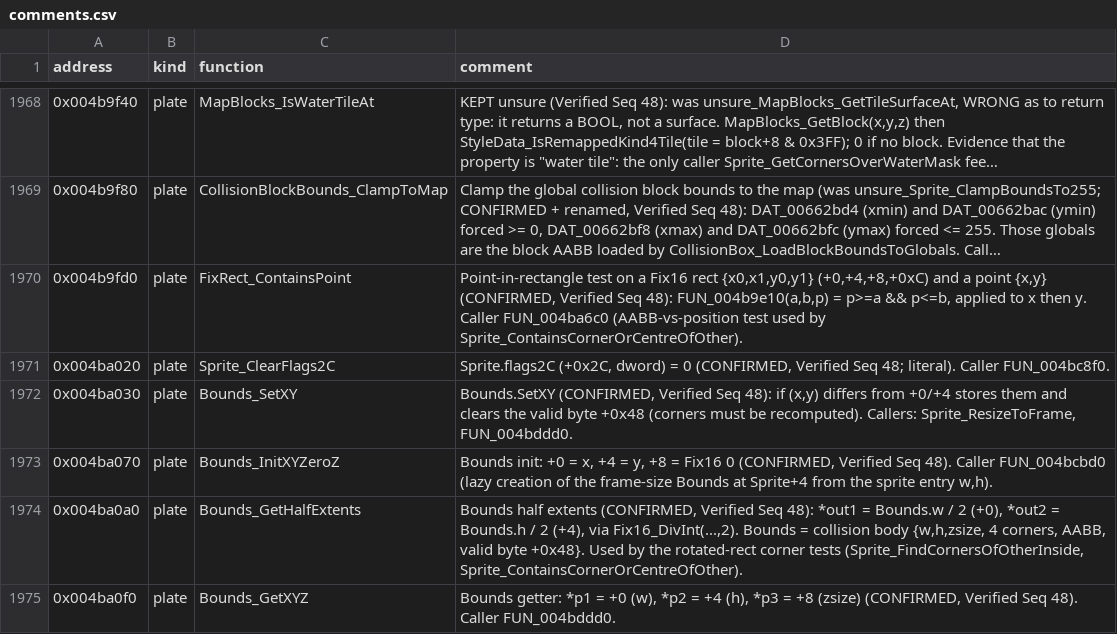
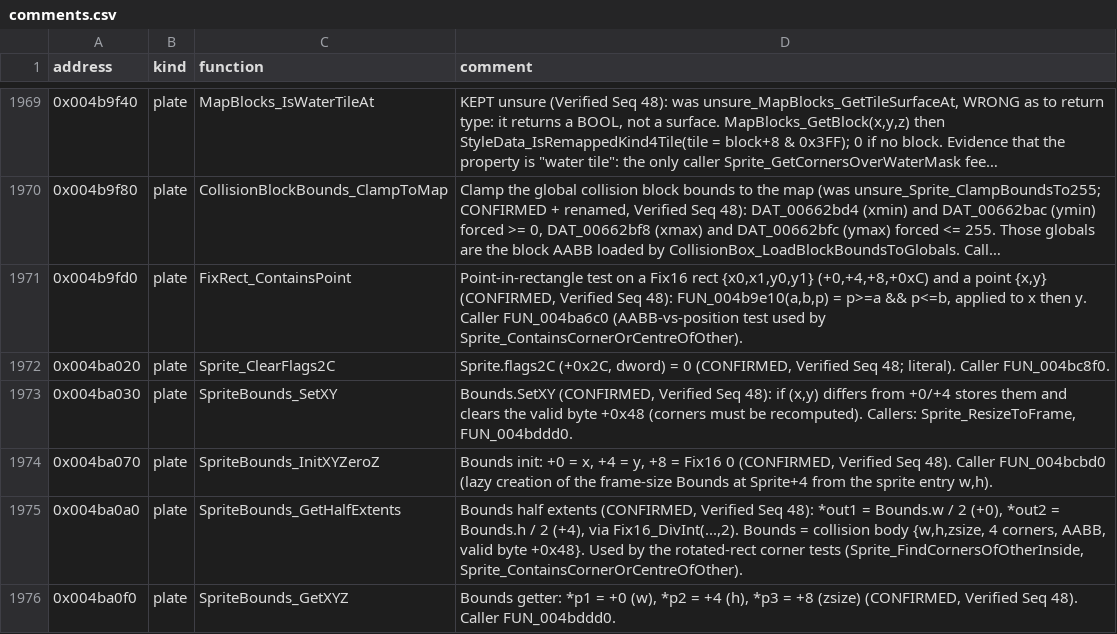
Before and after one commit to h0x91b/gta2-asm, a CSV file: re/comments.csv, drawn as a sheet; only a part is shown, gaps mark what is left out; long unchanged cells end in …; addresses are those after the commit; the diff covers the shown part only; the diff names each change by its address in the sheet, - before the commit and + after, or states it on an @@ line.

```diff
--- a/re/comments.csv
+++ b/re/comments.csv
-C1973 (function): Bounds_SetXY
+C1973 (function): SpriteBounds_SetXY
-C1974 (function): Bounds_InitXYZeroZ
+C1974 (function): SpriteBounds_InitXYZeroZ
-C1975 (function): Bounds_GetHalfExtents
+C1975 (function): SpriteBounds_GetHalfExtents
-C1976 (function): Bounds_GetXYZ
+C1976 (function): SpriteBounds_GetXYZ
```
Also changed, not shown: 2 added rows and 19 edited cells elsewhere in this file, re/functions.csv, re/globals.csv, 12 other files.
